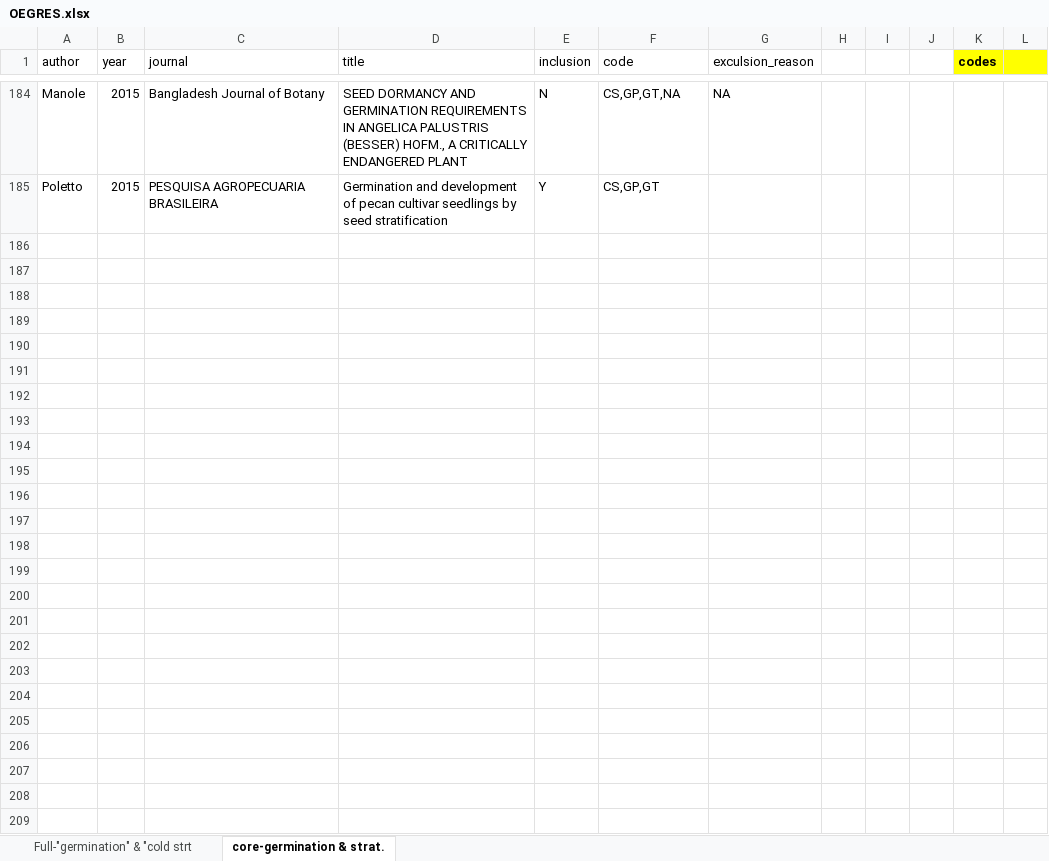
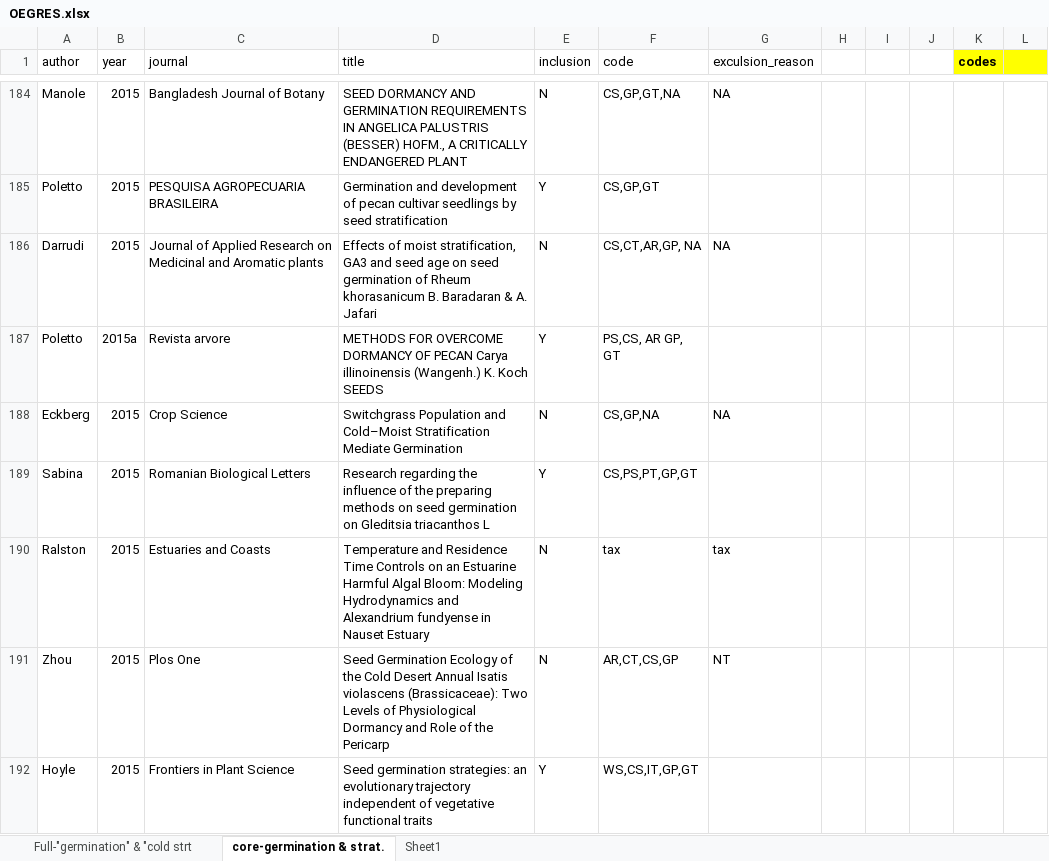
Before and after one commit to dbuona/oegres, an Excel workbook: OEGRES.xlsx, sheet core-germination & strat., drawn as a sheet; only a part is shown, gaps mark what is left out; values as stored, in another font and other column widths than the file's, no borders; the diff covers the shown part only; the diff names each change by its address in the sheet, - before the commit and + after, or states it on an @@ line.

```diff
--- a/OEGRES.xlsx (sheet core-germination & strat.)
+++ b/OEGRES.xlsx (sheet core-germination & strat.)
+sheet tab: Sheet1
+row 186: Darrudi | 2015 | Journal of Applied Research on Medicinal and Aromatic plants | Effects of moist stratification, GA3 and seed age on seed germination of Rheum khorasanicum B. Baradaran & A. Jafari | N | CS,CT,AR,GP, NA | NA
+row 187: Poletto | 2015a | Revista arvore | METHODS FOR OVERCOME DORMANCY OF PECAN Carya illinoinensis (Wangenh.) K. Koch SEEDS | Y | PS,CS, AR GP, GT
+row 188: Eckberg | 2015 | Crop Science | Switchgrass Population and Cold–Moist Stratification Mediate Germination | N | CS,GP,NA | NA
+row 189: Sabina | 2015 | Romanian Biological Letters | Research regarding the influence of the preparing methods on seed germination on Gleditsia triacanthos L | Y | CS,PS,PT,GP,GT
+row 190: Ralston | 2015 | Estuaries and Coasts | Temperature and Residence Time Controls on an Estuarine Harmful Algal Bloom: Modeling Hydrodynamics and Alexandrium fundyense in Nauset Estuary | N | tax | tax
+row 191: Zhou | 2015 | Plos One | Seed Germination Ecology of the Cold Desert Annual Isatis violascens (Brassicaceae): Two Levels of Physiological Dormancy and Role of the Pericarp | N | AR,CT,CS,GP | NT
+row 192: Hoyle | 2015 | Frontiers in Plant Science | Seed germination strategies: an evolutionary trajectory independent of vegetative functional traits | Y | WS,CS,IT,GP,GT
```
Also changed, not shown: 18 added rows, 34 edited cells and cell formats elsewhere in this sheet, 14 other files.
